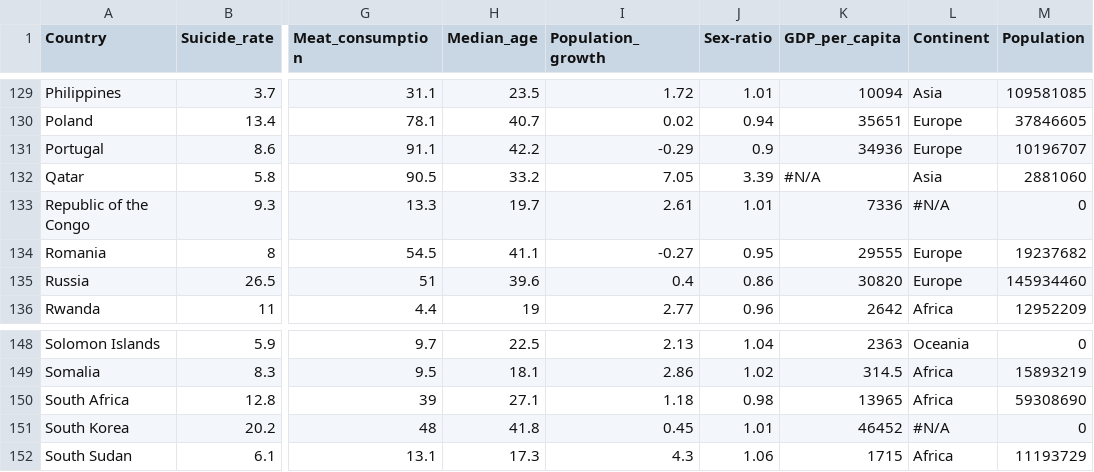
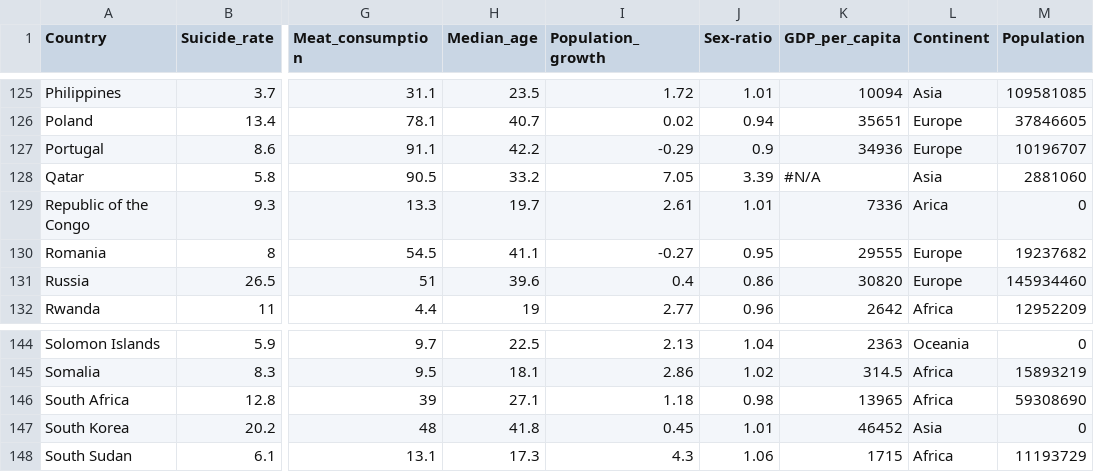
Before and after one commit to yzho0080/FIT3179, a CSV file: World data/world data with continent AND population.csv, drawn as a sheet; only a part is shown, gaps mark what is left out; addresses are those after the commit; the diff covers the shown part only; the diff names each change by its address in the sheet, - before the commit and + after, or states it on an @@ line.

Commit message:
Update world data with continent AND population.csv

```diff
--- a/World data/world data with continent AND population.csv
+++ b/World data/world data with continent AND population.csv
-L129 (Continent): #N/A
+L129 (Continent): Arica
-L147 (Continent): #N/A
+L147 (Continent): Asia
```
Also changed, not shown: 4 removed rows and 3 edited cells elsewhere in this file.
